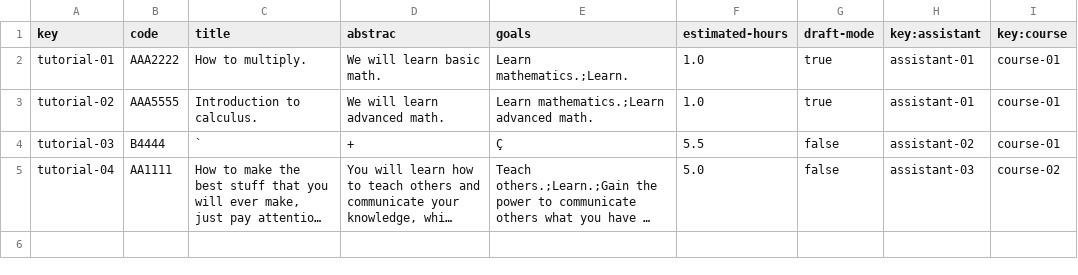
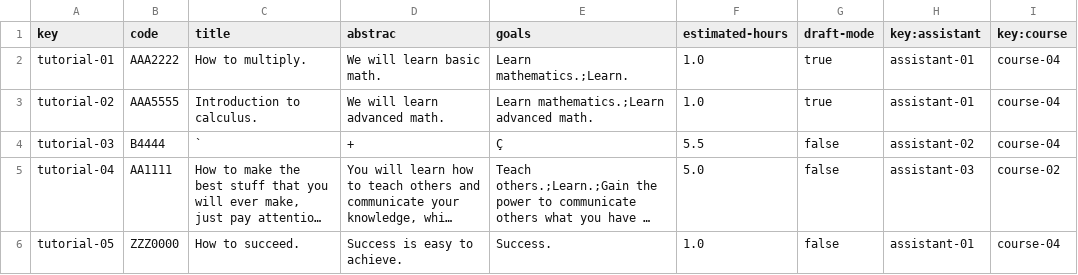
Before and after one commit to pgmarc/DP2-Project-C2.04.05, a CSV file: src/main/webapp/WEB-INF/resources/sample-data/tutorial.csv, drawn as a sheet; long unchanged cells end in …; the diff names each change by its address in the sheet, - before the commit and + after, or states it on an @@ line.

```diff
--- a/src/main/webapp/WEB-INF/resources/sample-data/tutorial.csv
+++ b/src/main/webapp/WEB-INF/resources/sample-data/tutorial.csv
-I2:I4 (key:course): course-01
+I2:I4 (key:course): course-04
+row 6: tutorial-05 | ZZZ0000 | How to succeed. | Success is easy to achieve. | Success. | 1.0 | false | assistant-01 | course-04
```
Also changed, not shown: src/main/webapp/WEB-INF/resources/sample-data/tutorial-session.csv, 10 other files.
